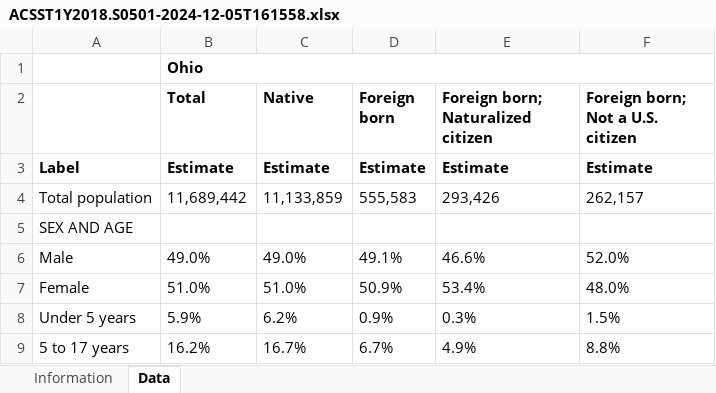
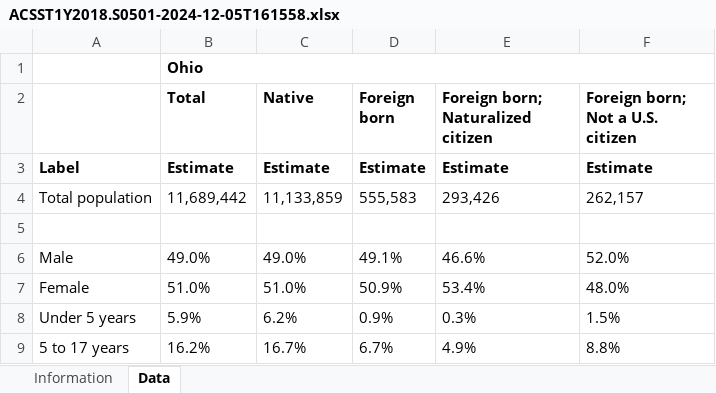
Before and after one commit to rajanikhatri/DSC_FinalProject, an Excel workbook: Data/Demographic Excel Dataset/ACSST1Y2018.S0501-2024-12-05T161558.xlsx, sheet Data, drawn as a sheet; only a part is shown; values as stored, in another font and other column widths than the file's, no borders; the diff names each change by its address in the sheet, - before the commit and + after, or states it on an @@ line.

```diff
--- a/Data/Demographic Excel Dataset/ACSST1Y2018.S0501-2024-12-05T161558.xlsx (sheet Data)
+++ b/Data/Demographic Excel Dataset/ACSST1Y2018.S0501-2024-12-05T161558.xlsx (sheet Data)
-A5: SEX AND AGE
+A5: (empty)
```
Also changed, not shown: charts or pictures, 2 other files.
